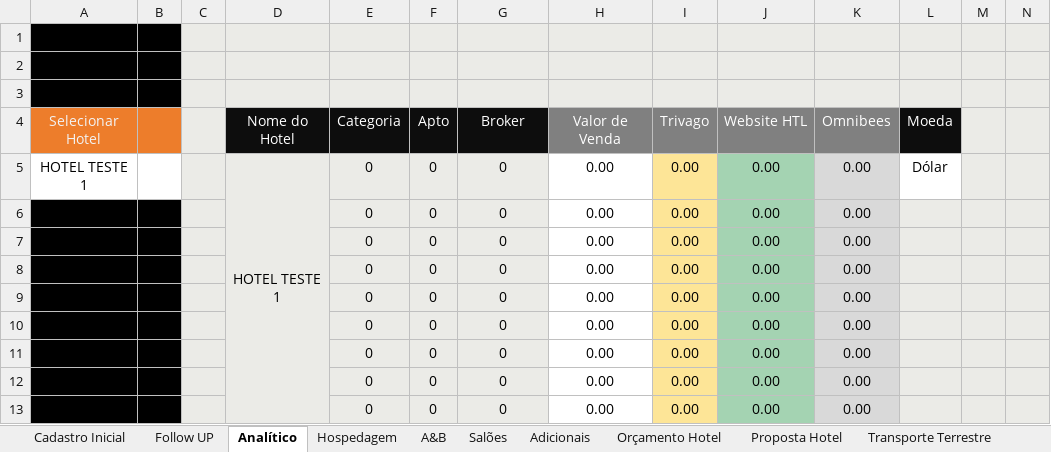
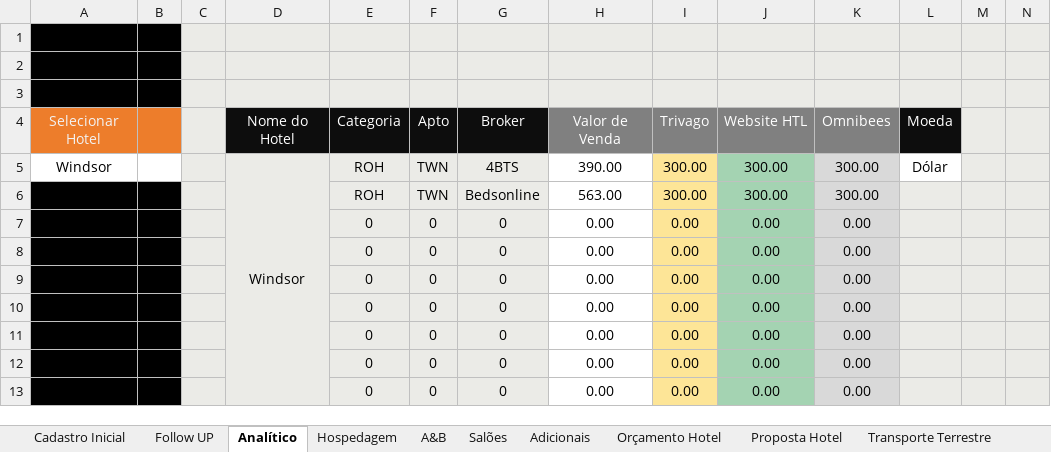
Before and after one commit to kelvimguidini/smart-app, an Excel workbook: Docs/SMART - CBF PROGRAMADOR..xlsx, sheet Analítico, drawn as a sheet; only a part is shown; values as stored, in another font and other column widths than the file's, no borders; charts and pictures and conditional formats not drawn; removed rows and columns are numbered as before the commit, all else as after; rows hold the shown columns only; the diff names each change by its address in the sheet, - before the commit and + after, or states it on an @@ line.

```diff
--- a/Docs/SMART - CBF PROGRAMADOR..xlsx (sheet Analítico)
+++ b/Docs/SMART - CBF PROGRAMADOR..xlsx (sheet Analítico)
-row 5: HOTEL TESTE 1 |  |  | HOTEL TESTE 1 | 0 | 0 | 0 | 0.00 | 0.00 | 0.00 | 0.00 | Dólar
-row 6:  |  |  |  | 0 | 0 | 0 | 0.00 | 0.00 | 0.00 | 0.00
+row 5: Windsor |  |  | Windsor | ROH | TWN | 4BTS | 390.00 | 300.00 | 300.00 | 300.00 | Dólar
+row 6:  |  |  |  | ROH | TWN | Bedsonline | 563.00 | 300.00 | 300.00 | 300.00
```
Also changed, not shown: sheet DADOS, sheet Faturamento, sheet Despesas Operacionais, sheet Proposta Terrestre, sheet Orçamento Hotel, sheet Follow UP, formulas that keep their value, charts or pictures, 39 other files.
